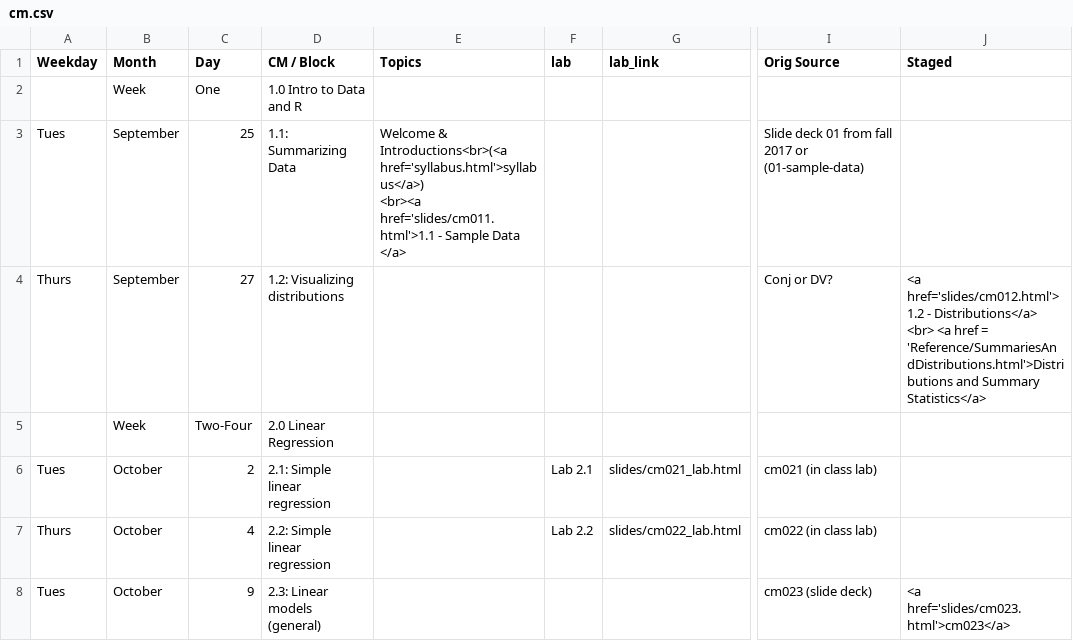
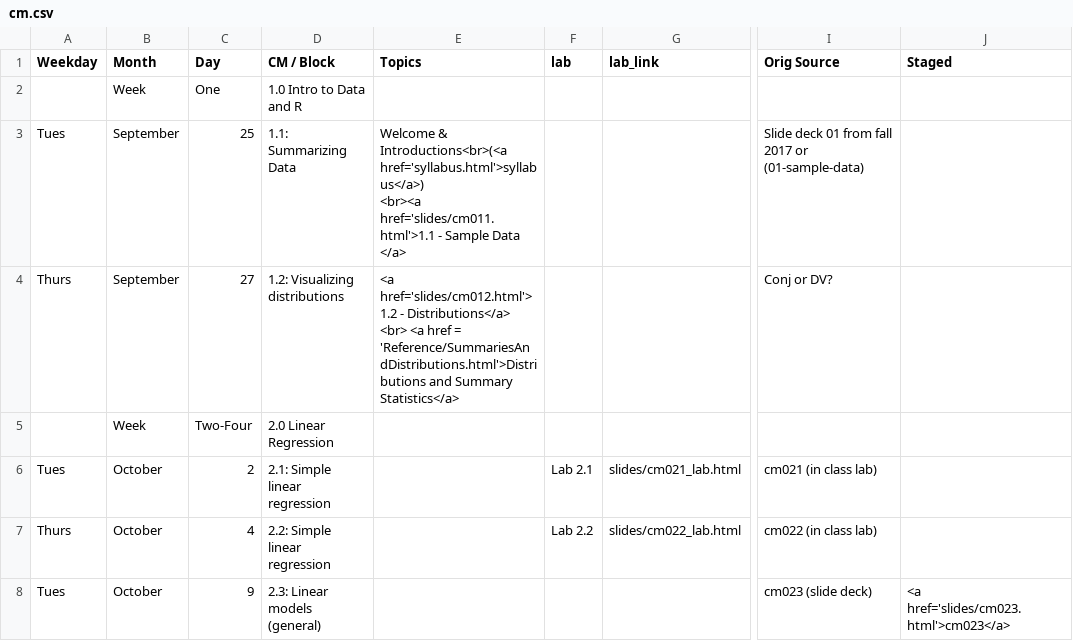
Before and after one commit to rebeccal/ohsu-math630, a CSV file: cm.csv, drawn as a sheet; only a part is shown, gaps mark what is left out; ↵ is a line break in a cell; the diff names each change by its address in the sheet, - before the commit and + after, or states it on an @@ line.

```diff
--- a/cm.csv
+++ b/cm.csv
-E4 (Topics): (empty)
+E4 (Topics): <a href='slides/cm012.html'> 1.2 - Distributions</a> ↵ <br> <a href = 'Reference/SummariesAndDistributions.html'>Distributions and Summary Statistics</a>
-J4 (Staged): <a href='slides/cm012.html'> 1.2 - Distributions</a> ↵ <br> <a href = 'Reference/SummariesAndDistributions.html'>Distributions and Summary Statistics</a>
+J4 (Staged): (empty)
```
Also changed, not shown: reference.csv, 6 other files.
